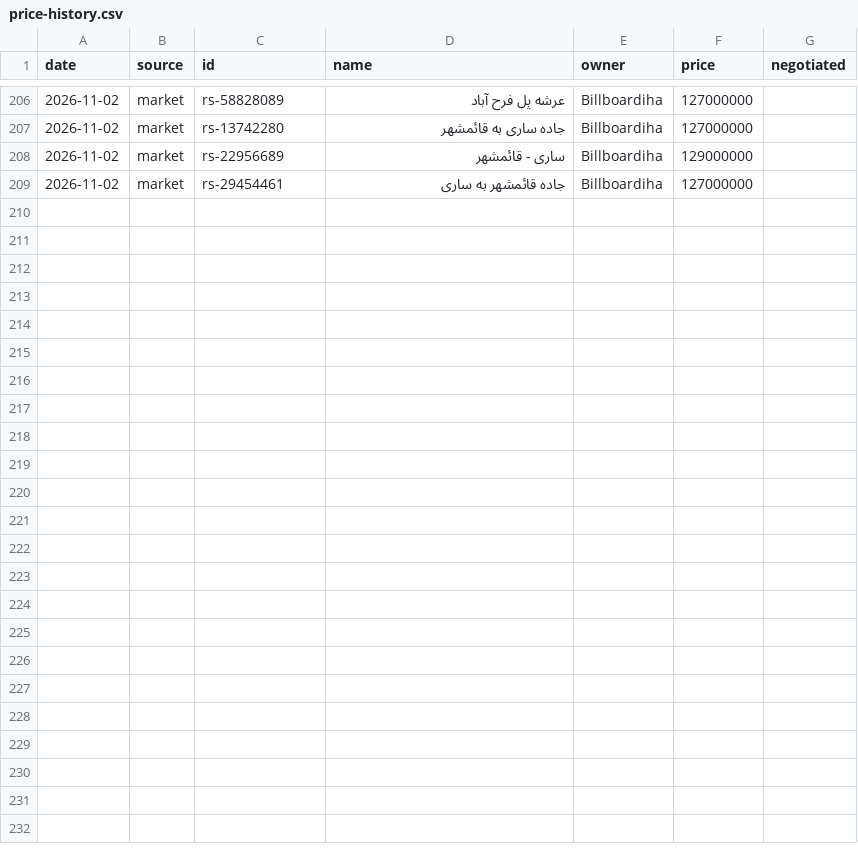
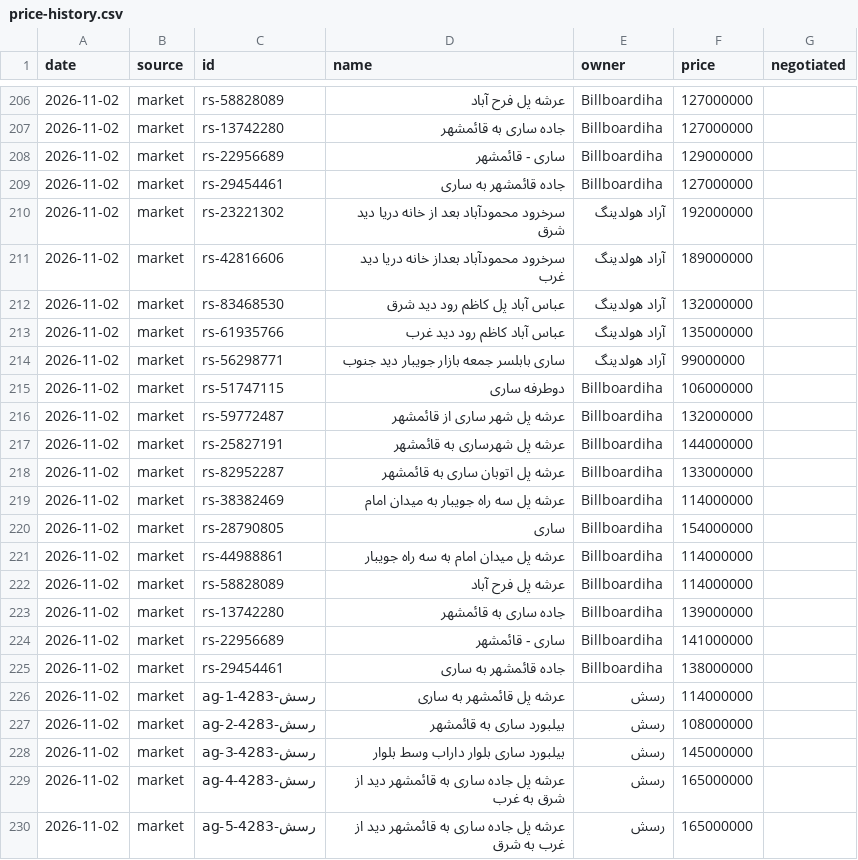
Before and after one commit to Ehsan-Moeininejad/Billboard-Master, a CSV file: data/cities/sari/price-history.csv, drawn as a sheet; only a part is shown, gaps mark what is left out.

```diff
--- a/data/cities/sari/price-history.csv
+++ b/data/cities/sari/price-history.csv
@@ -209 +209,22 @@ date,source,id,name,owner,price,negotiated
 2026-11-02,market,rs-29454461,"جاده قائمشهر به ساری",Billboardiha,127000000,
+2026-11-02,market,rs-23221302,"سرخرود محمودآباد بعد از خانه دریا دید شرق",آراد هولدینگ,192000000,
+2026-11-02,market,rs-42816606,"سرخرود محمودآباد بعداز خانه دریا دید غرب",آراد هولدینگ,189000000,
+2026-11-02,market,rs-83468530,"عباس آباد پل کاظم رود دید شرق",آراد هولدینگ,132000000,
+2026-11-02,market,rs-61935766,"عباس آباد کاظم رود دید غرب",آراد هولدینگ,135000000,
+2026-11-02,market,rs-56298771,"ساری بابلسر جمعه بازار جویبار دید جنوب",آراد هولدینگ,99000000,
+2026-11-02,market,rs-51747115,"دوطرفه ساری",Billboardiha,106000000,
+2026-11-02,market,rs-59772487,"عرشه پل شهر ساری از قائمشهر",Billboardiha,132000000,
+2026-11-02,market,rs-25827191,"عرشه پل شهرساری به قائمشهر",Billboardiha,144000000,
+2026-11-02,market,rs-82952287,"عرشه پل اتوبان ساری به قائمشهر",Billboardiha,133000000,
+2026-11-02,market,rs-38382469,"عرشه پل سه راه جویبار به میدان امام",Billboardiha,114000000,
+2026-11-02,market,rs-28790805,"ساری",Billboardiha,154000000,
+2026-11-02,market,rs-44988861,"عرشه پل میدان امام به سه راه جویبار",Billboardiha,114000000,
+2026-11-02,market,rs-58828089,"عرشه پل فرح آباد",Billboardiha,114000000,
+2026-11-02,market,rs-13742280,"جاده ساری به قائمشهر",Billboardiha,139000000,
+2026-11-02,market,rs-22956689,"ساری - قائمشهر",Billboardiha,141000000,
+2026-11-02,market,rs-29454461,"جاده قائمشهر به ساری",Billboardiha,138000000,
+2026-11-02,market,ag-رسش-4283-1,"عرشه پل قائمشهر به ساری",رسش,114000000,
+2026-11-02,market,ag-رسش-4283-2,"بیلبورد ساری به قائمشهر",رسش,108000000,
+2026-11-02,market,ag-رسش-4283-3,"بیلبورد ساری بلوار داراب وسط بلوار",رسش,145000000,
+2026-11-02,market,ag-رسش-4283-4,"عرشه پل جاده ساری به قائمشهر دید از شرق به غرب",رسش,165000000,
+2026-11-02,market,ag-رسش-4283-5,"عرشه پل جاده ساری به قائمشهر دید از غرب به شرق",رسش,165000000,
```
Also changed, not shown: data/cities/gorgan/price-history.csv, data/cities/kerman/price-history.csv, 34 other files.
